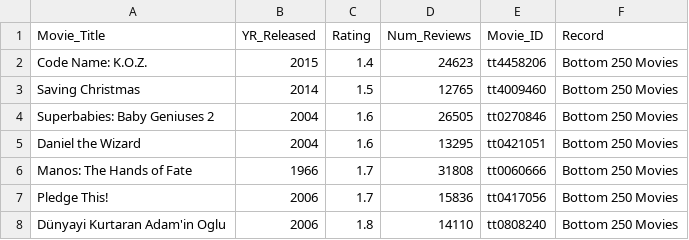
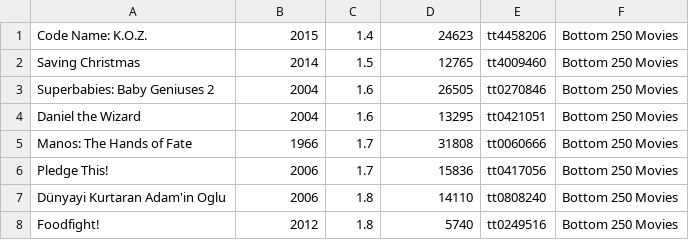
Before and after one commit to RomellPineda/big-data, a CSV file: movieapp/src/main/scala/io/romellpineda/movieapp/movies.csv, drawn as a sheet; only a part is shown; the shorter side is filled out with more unchanged rows.

Commit message:
process and insert data into  db

```diff
--- a/movieapp/src/main/scala/io/romellpineda/movieapp/movies.csv
+++ b/movieapp/src/main/scala/io/romellpineda/movieapp/movies.csv
@@ -1,2 +1 @@
-Movie_Title,YR_Released,Rating,Num_Reviews,Movie_ID,Record
 Code Name: K.O.Z.,2015,1.4,24623,tt4458206,Bottom 250 Movies
```
Also changed, not shown: 6 other files.
